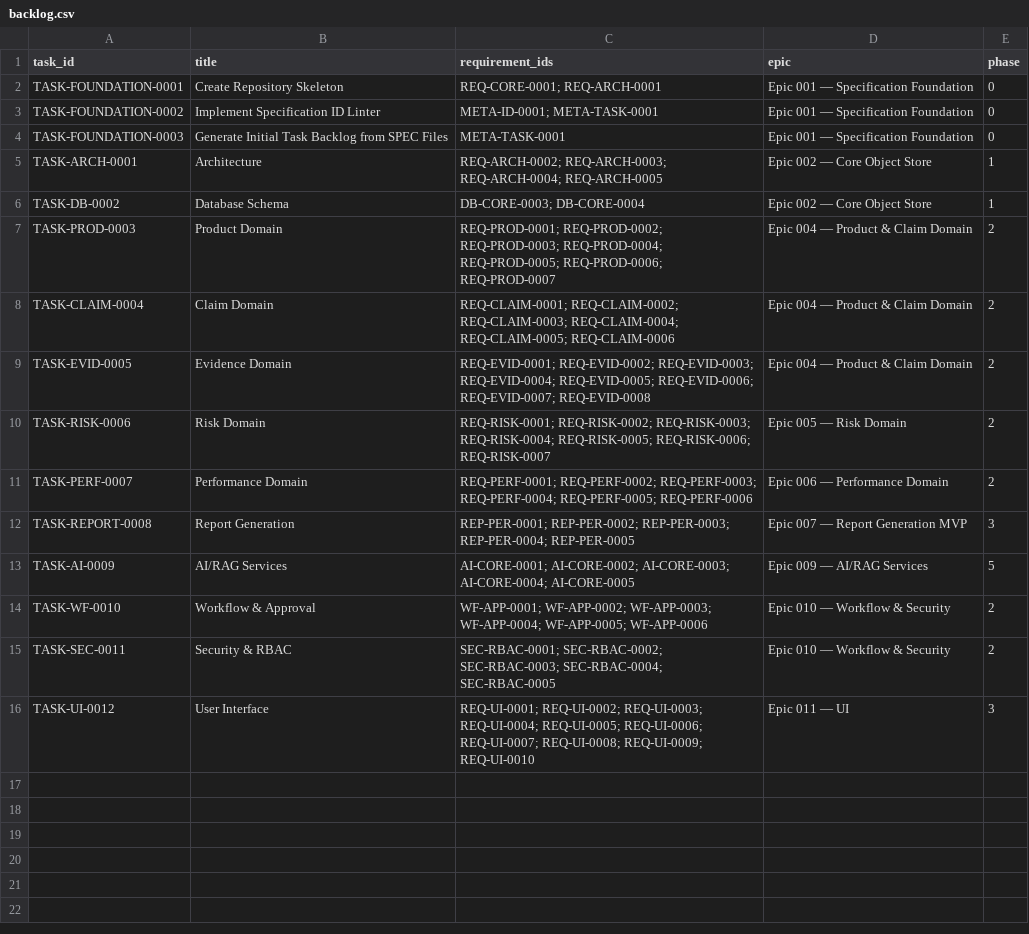
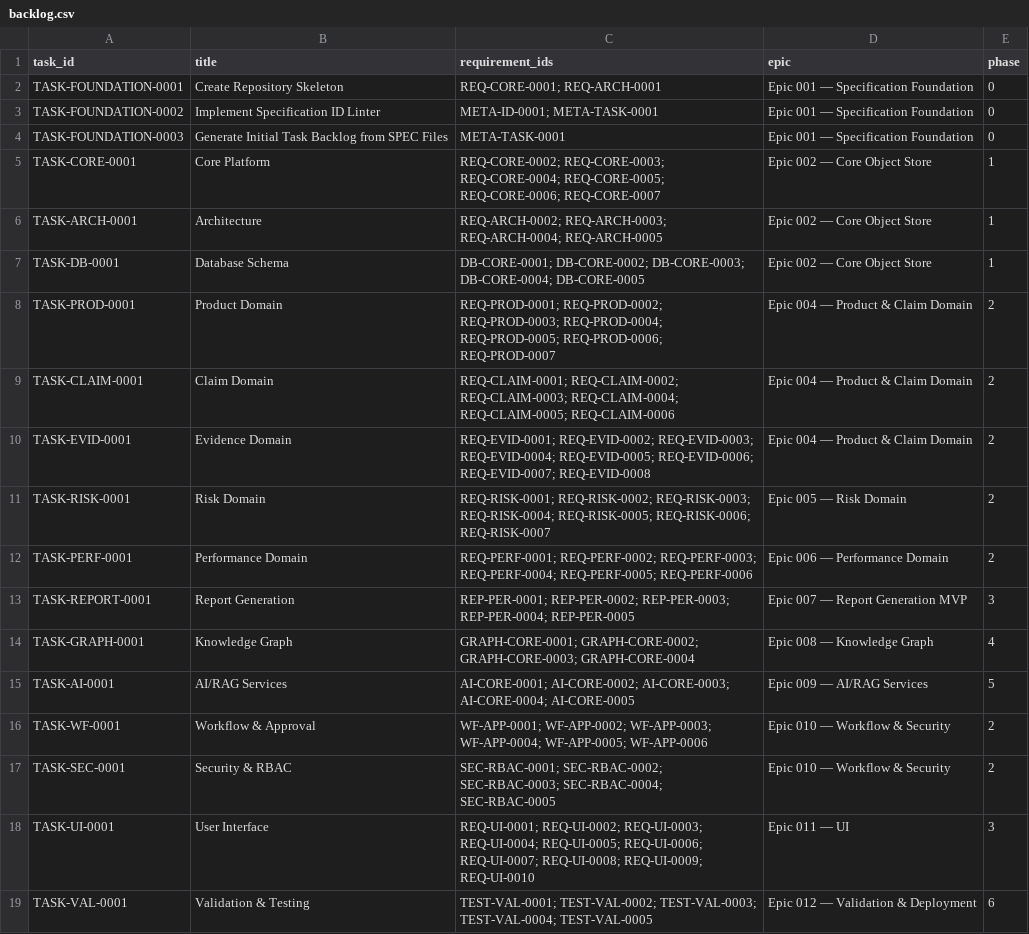
Before and after one commit to GithubLarsKomo/open-regulatory-knowledge-platform, a CSV file: TRACEABILITY/backlog.csv, drawn as a sheet.

Commit message:
Batch 2: Refactored tooling, config-driven backlog, CI, quality infra
- Removed hardcoded DOMAIN_GROUPS/EXISTING_TASKS from Python -> META/task_groups.json
- Deterministic task IDs (TASK-{SUFFIX}-0001, stable across runs)
- SPEC.md root definitions included via scanning (not hardcoded)
- Linter: headings as canonical definitions, generated files ignored, --strict
- Backlog generator: heading-only extraction, config-driven, dynamic date
- GitHub Actions CI: Python 3.10+3.12 matrix, lint, backlog, up-to-date check
- Makefile with test/lint-specs/backlog/quality targets
- README.md with Development setup and CI documentation
- 142 tests pass (19 new tests for config loading, determinism, scope fix)
- Fixed GRAPH/SPEC-KnowledgeGraph.md and TESTING/SPEC-Validation.md (restored lost requirement definitions)

```diff
--- a/TRACEABILITY/backlog.csv
+++ b/TRACEABILITY/backlog.csv
@@ -4,13 +4,16 @@ TASK-FOUNDATION-0002,Implement Specification ID Linter,META-ID-0001; META-TASK-0
 TASK-FOUNDATION-0003,Generate Initial Task Backlog from SPEC Files,META-TASK-0001,Epic 001 — Specification Foundation,0
+TASK-CORE-0001,Core Platform,REQ-CORE-0002; REQ-CORE-0003; REQ-CORE-0004; REQ-CORE-0005; REQ-CORE-0006; REQ-CORE-0007,Epic 002 — Core Object Store,1
 TASK-ARCH-0001,Architecture,REQ-ARCH-0002; REQ-ARCH-0003; REQ-ARCH-0004; REQ-ARCH-0005,Epic 002 — Core Object Store,1
-TASK-DB-0002,Database Schema,DB-CORE-0003; DB-CORE-0004,Epic 002 — Core Object Store,1
-TASK-PROD-0003,Product Domain,REQ-PROD-0001; REQ-PROD-0002; REQ-PROD-0003; REQ-PROD-0004; REQ-PROD-0005; REQ-PROD-0006; REQ-PROD-0007,Epic 004 — Product & Claim Domain,2
-TASK-CLAIM-0004,Claim Domain,REQ-CLAIM-0001; REQ-CLAIM-0002; REQ-CLAIM-0003; REQ-CLAIM-0004; REQ-CLAIM-0005; REQ-CLAIM-0006,Epic 004 — Product & Claim Domain,2
-TASK-EVID-0005,Evidence Domain,REQ-EVID-0001; REQ-EVID-0002; REQ-EVID-0003; REQ-EVID-0004; REQ-EVID-0005; REQ-EVID-0006; REQ-EVID-0007; REQ-EVID-0008,Epic 004 — Product & Claim Domain,2
-TASK-RISK-0006,Risk Domain,REQ-RISK-0001; REQ-RISK-0002; REQ-RISK-0003; REQ-RISK-0004; REQ-RISK-0005; REQ-RISK-0006; REQ-RISK-0007,Epic 005 — Risk Domain,2
-TASK-PERF-0007,Performance Domain,REQ-PERF-0001; REQ-PERF-0002; REQ-PERF-0003; REQ-PERF-0004; REQ-PERF-0005; REQ-PERF-0006,Epic 006 — Performance Domain,2
-TASK-REPORT-0008,Report Generation,REP-PER-0001; REP-PER-0002; REP-PER-0003; REP-PER-0004; REP-PER-0005,Epic 007 — Report Generation MVP,3
-TASK-AI-0009,AI/RAG Services,AI-CORE-0001; AI-CORE-0002; AI-CORE-0003; AI-CORE-0004; AI-CORE-0005,Epic 009 — AI/RAG Services,5
-TASK-WF-0010,Workflow & Approval,WF-APP-0001; WF-APP-0002; WF-APP-0003; WF-APP-0004; WF-APP-0005; WF-APP-0006,Epic 010 — Workflow & Security,2
-TASK-SEC-0011,Security & RBAC,SEC-RBAC-0001; SEC-RBAC-0002; SEC-RBAC-0003; SEC-RBAC-0004; SEC-RBAC-0005,Epic 010 — Workflow & Security,2
-TASK-UI-0012,User Interface,REQ-UI-0001; REQ-UI-0002; REQ-UI-0003; REQ-UI-0004; REQ-UI-0005; REQ-UI-0006; REQ-UI-0007; REQ-UI-0008; REQ-UI-0009; REQ-UI-0010,Epic 011 — UI,3
+TASK-DB-0001,Database Schema,DB-CORE-0001; DB-CORE-0002; DB-CORE-0003; DB-CORE-0004; DB-CORE-0005,Epic 002 — Core Object Store,1
+TASK-PROD-0001,Product Domain,REQ-PROD-0001; REQ-PROD-0002; REQ-PROD-0003; REQ-PROD-0004; REQ-PROD-0005; REQ-PROD-0006; REQ-PROD-0007,Epic 004 — Product & Claim Domain,2
+TASK-CLAIM-0001,Claim Domain,REQ-CLAIM-0001; REQ-CLAIM-0002; REQ-CLAIM-0003; REQ-CLAIM-0004; REQ-CLAIM-0005; REQ-CLAIM-0006,Epic 004 — Product & Claim Domain,2
+TASK-EVID-0001,Evidence Domain,REQ-EVID-0001; REQ-EVID-0002; REQ-EVID-0003; REQ-EVID-0004; REQ-EVID-0005; REQ-EVID-0006; REQ-EVID-0007; REQ-EVID-0008,Epic 004 — Product & Claim Domain,2
+TASK-RISK-0001,Risk Domain,REQ-RISK-0001; REQ-RISK-0002; REQ-RISK-0003; REQ-RISK-0004; REQ-RISK-0005; REQ-RISK-0006; REQ-RISK-0007,Epic 005 — Risk Domain,2
+TASK-PERF-0001,Performance Domain,REQ-PERF-0001; REQ-PERF-0002; REQ-PERF-0003; REQ-PERF-0004; REQ-PERF-0005; REQ-PERF-0006,Epic 006 — Performance Domain,2
+TASK-REPORT-0001,Report Generation,REP-PER-0001; REP-PER-0002; REP-PER-0003; REP-PER-0004; REP-PER-0005,Epic 007 — Report Generation MVP,3
+TASK-GRAPH-0001,Knowledge Graph,GRAPH-CORE-0001; GRAPH-CORE-0002; GRAPH-CORE-0003; GRAPH-CORE-0004,Epic 008 — Knowledge Graph,4
+TASK-AI-0001,AI/RAG Services,AI-CORE-0001; AI-CORE-0002; AI-CORE-0003; AI-CORE-0004; AI-CORE-0005,Epic 009 — AI/RAG Services,5
+TASK-WF-0001,Workflow & Approval,WF-APP-0001; WF-APP-0002; WF-APP-0003; WF-APP-0004; WF-APP-0005; WF-APP-0006,Epic 010 — Workflow & Security,2
+TASK-SEC-0001,Security & RBAC,SEC-RBAC-0001; SEC-RBAC-0002; SEC-RBAC-0003; SEC-RBAC-0004; SEC-RBAC-0005,Epic 010 — Workflow & Security,2
+TASK-UI-0001,User Interface,REQ-UI-0001; REQ-UI-0002; REQ-UI-0003; REQ-UI-0004; REQ-UI-0005; REQ-UI-0006; REQ-UI-0007; REQ-UI-0008; REQ-UI-0009; REQ-UI-0010,Epic 011 — UI,3
+TASK-VAL-0001,Validation & Testing,TEST-VAL-0001; TEST-VAL-0002; TEST-VAL-0003; TEST-VAL-0004; TEST-VAL-0005,Epic 012 — Validation & Deployment,6
```
Also changed, not shown: TRACEABILITY/Requirements.csv, 13 other files.
